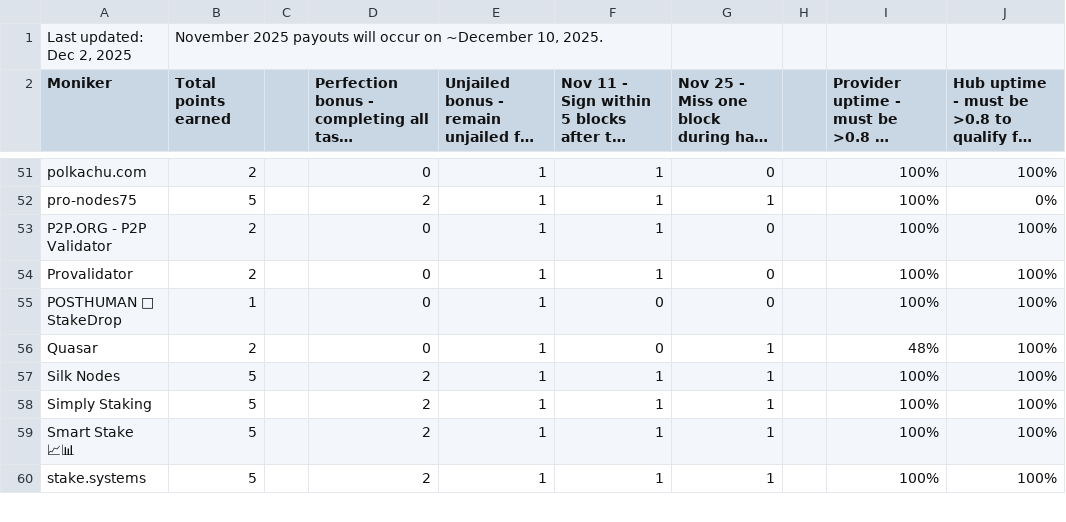
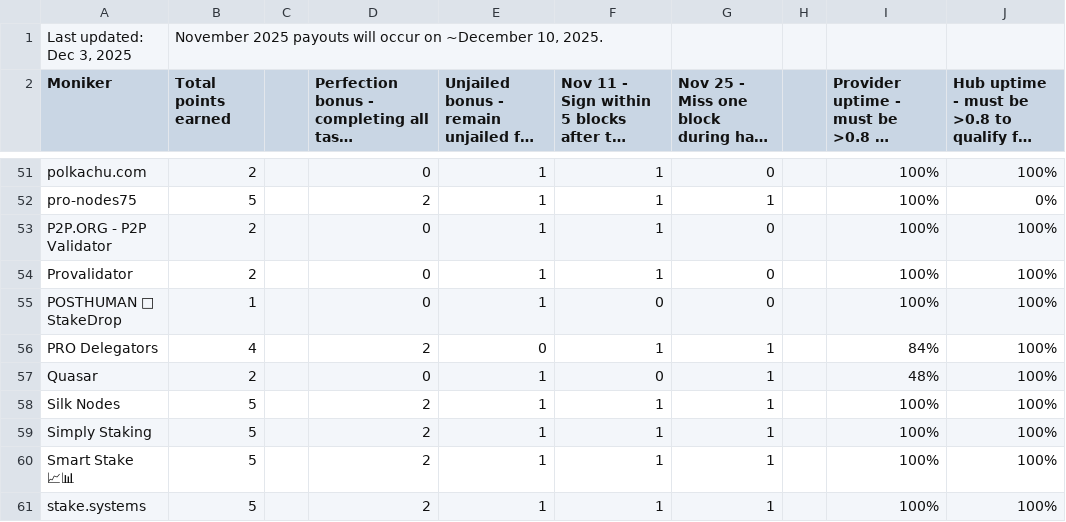
Before and after one commit to hyphacoop/site-for-TIP-data, a CSV file: site/data/november_2025.csv, drawn as a sheet; only a part is shown, gaps mark what is left out; long unchanged cells end in …; the diff names each change by its address in the sheet, - before the commit and + after, or states it on an @@ line.

Commit message:
update nov 2025 tally

```diff
--- a/site/data/november_2025.csv
+++ b/site/data/november_2025.csv
-A1 (Moniker): Last updated: Dec 2, 2025
+A1 (Moniker): Last updated: Dec 3, 2025
+row 56: PRO Delegators | 4 |  | 2 | 0 | 1 | 1 |  | 84% | 100%
```
